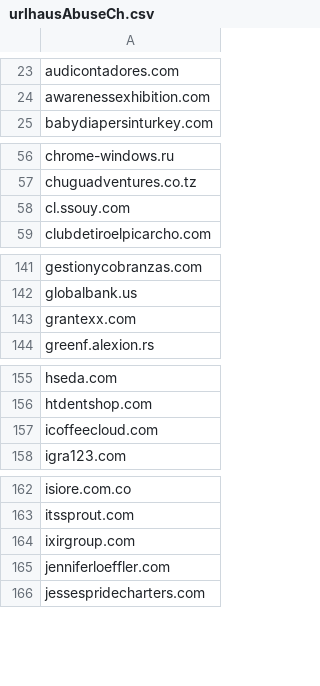
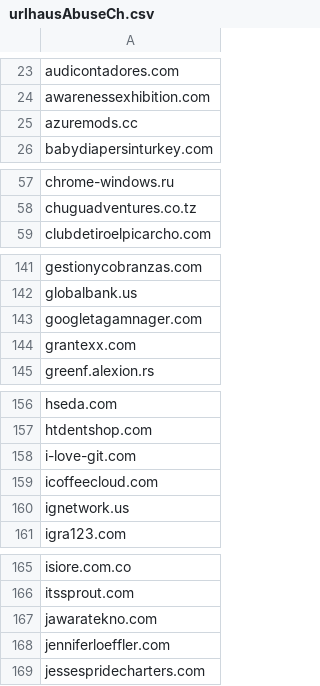
Before and after one commit to external-sources/hosts-sources, a CSV file: data/urlhausAbuseCh.csv, drawn as a sheet; only a part is shown, gaps mark what is left out; the diff covers the shown part only.

Commit message:
Committed new lists day: 211 of year 2026 11:08:29

```diff
--- a/data/urlhausAbuseCh.csv
+++ b/data/urlhausAbuseCh.csv
@@ -24,2 +24,3 @@ audicontadores.com
 awarenessexhibition.com
+azuremods.cc
 babydiapersinturkey.com
@@ -57,3 +58,2 @@ chrome-windows.ru
 chuguadventures.co.tz
-cl.ssouy.com
 clubdetiroelpicarcho.com
@@ -142,2 +142,3 @@ gestionycobranzas.com
 globalbank.us
+googletagamnager.com
 grantexx.com
@@ -156,3 +157,5 @@ hseda.com
 htdentshop.com
+i-love-git.com
 icoffeecloud.com
+ignetwork.us
 igra123.com
@@ -163,3 +166,3 @@ isiore.com.co
 itssprout.com
-ixirgroup.com
+jawaratekno.com
 jenniferloeffler.com
```
Also changed, not shown: 4 added rows and 1 removed row elsewhere in this file, 2 other files.
